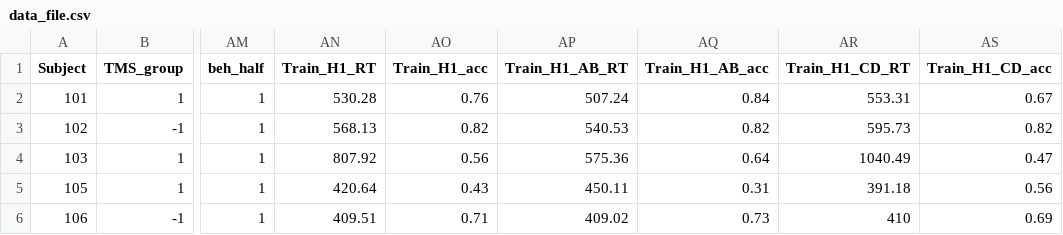
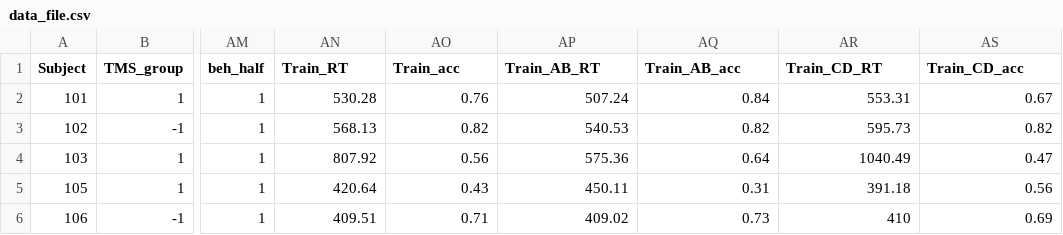
Before and after one commit to Merna-Zaki/FNDIV_Final_Project, a CSV file: data_file.csv, drawn as a sheet; only a part is shown, gaps mark what is left out; the diff names each change by its address in the sheet, - before the commit and + after, or states it on an @@ line.

Commit message:
renamed some column that contain behavior data. (train_h1_rt to train_rt, etc. )

```diff
--- a/data_file.csv
+++ b/data_file.csv
-AN1: Train_H1_RT
+AN1: Train_RT
-AO1: Train_H1_acc
+AO1: Train_acc
-AP1: Train_H1_AB_RT
+AP1: Train_AB_RT
-AQ1: Train_H1_AB_acc
+AQ1: Train_AB_acc
-AR1: Train_H1_CD_RT
+AR1: Train_CD_RT
-AS1: Train_H1_CD_acc
+AS1: Train_CD_acc
```
